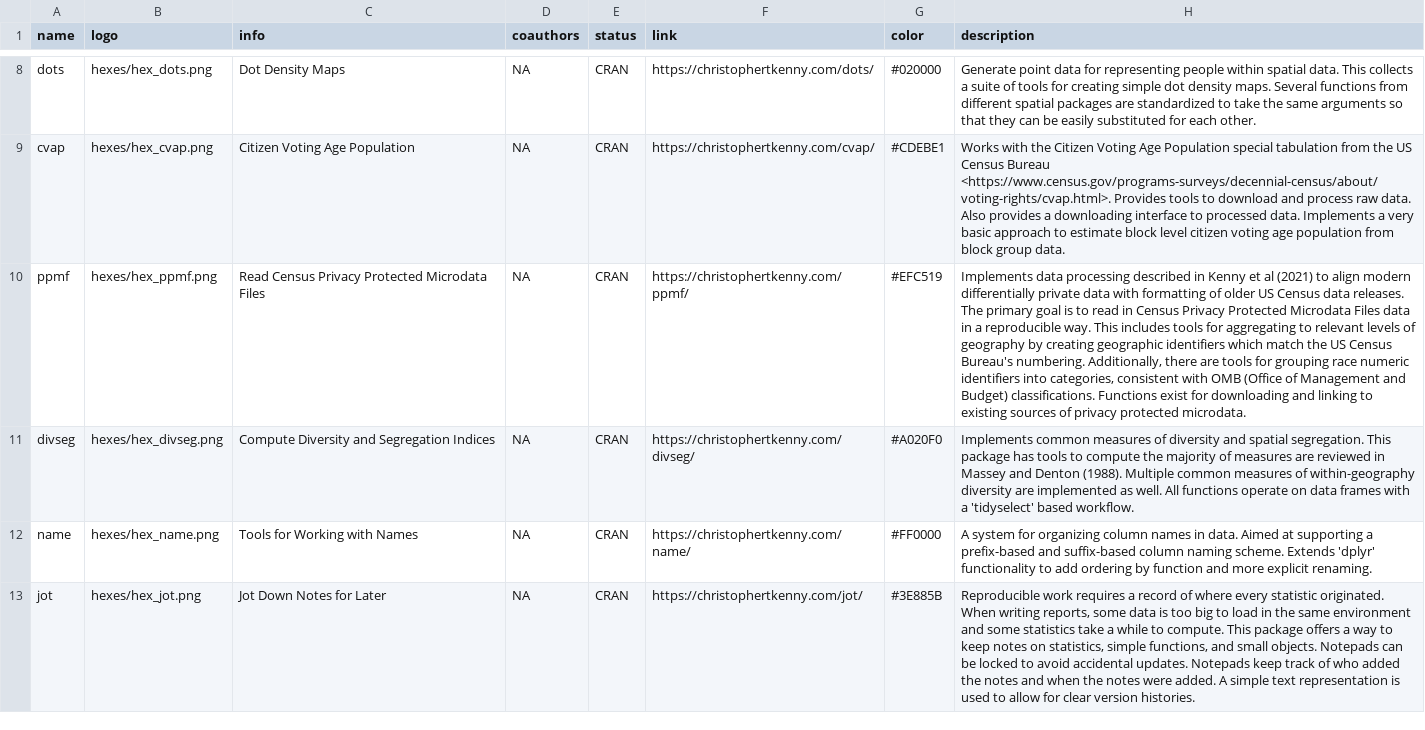
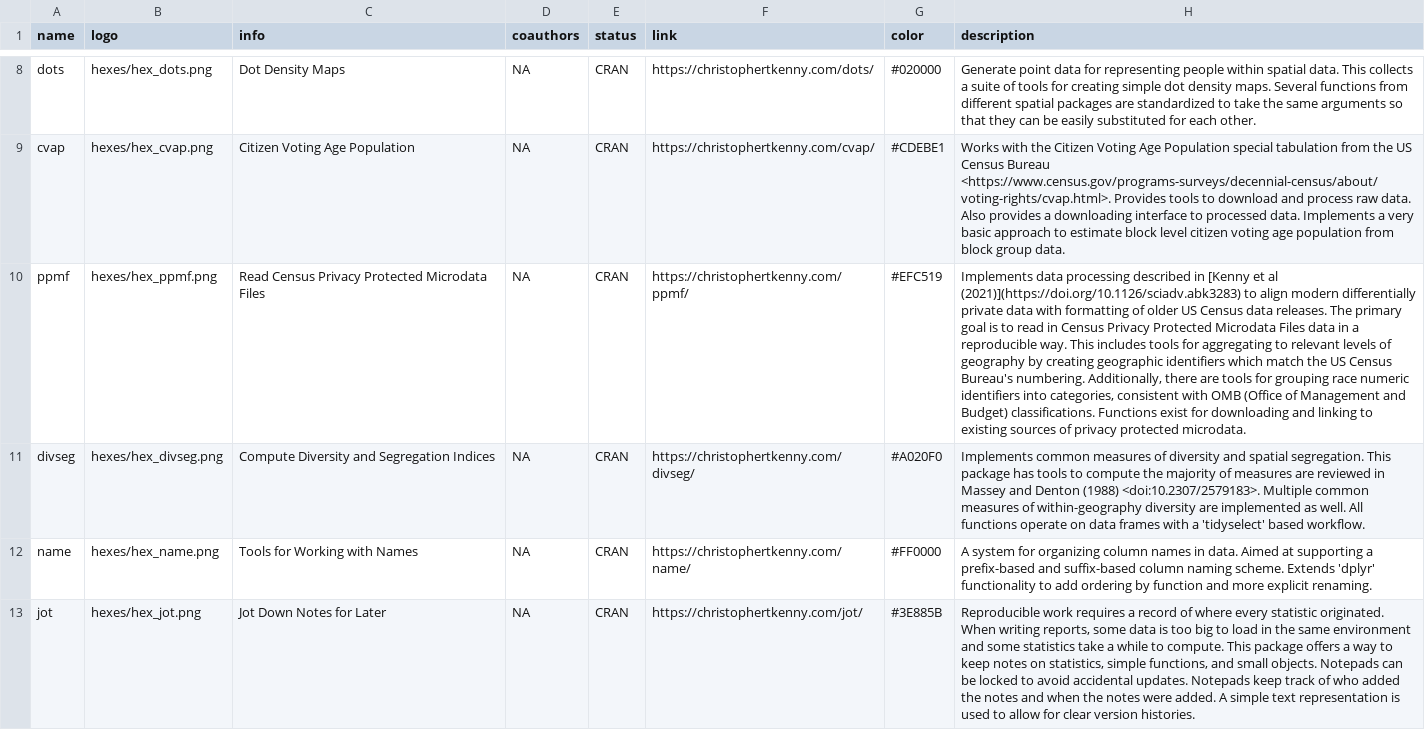
Before and after one commit to christopherkenny/christopherkenny.github.io, a CSV file: pkgs.csv, drawn as a sheet; only a part is shown, gaps mark what is left out; the diff covers the shown part only; the diff names each change by its address in the sheet, - before the commit and + after, or states it on an @@ line.

Commit message:
keep ugly links for now

```diff
--- a/pkgs.csv
+++ b/pkgs.csv
-H10 (description): …described in Kenny et al (2021) to align…
+H10 (description): …described in [Kenny et al (2021)](https://doi.org/10.1126/sciadv.abk3283) to align…
-H11 (description): …and Denton (1988). Multiple common…
+H11 (description): …and Denton (1988) <doi:10.2307/2579183>. Multiple common…
```
Also changed, not shown: 2 edited cells elsewhere in this file.
